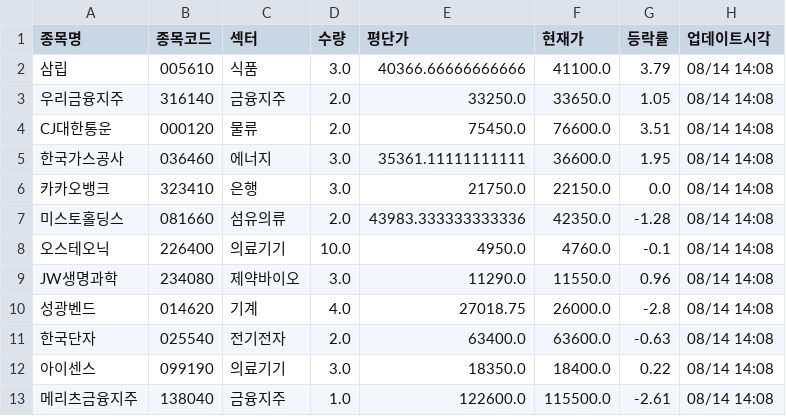
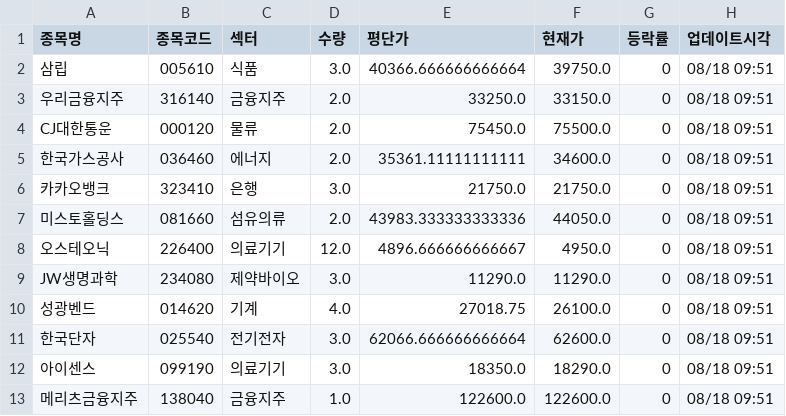
Before and after one commit to frel7022-png/orchestra, a CSV file: portfolio_data.csv, drawn as a sheet; only a part is shown; the diff covers the shown part only.

```diff
--- a/portfolio_data.csv
+++ b/portfolio_data.csv
@@ -1,13 +1,13 @@
 종목명,종목코드,섹터,수량,평단가,현재가,등락률,업데이트시각
-삼립,005610,식품,3.0,40366.66666666666,41100.0,3.79,08/14 14:08
-우리금융지주,316140,금융지주,2.0,33250.0,33650.0,1.05,08/14 14:08
-CJ대한통운,000120,물류,2.0,75450.0,76600.0,3.51,08/14 14:08
-한국가스공사,036460,에너지,3.0,35361.11111111111,36600.0,1.95,08/14 14:08
-카카오뱅크,323410,은행,3.0,21750.0,22150.0,0.0,08/14 14:08
-미스토홀딩스,081660,섬유의류,2.0,43983.333333333336,42350.0,-1.28,08/14 14:08
-오스테오닉,226400,의료기기,10.0,4950.0,4760.0,-0.1,08/14 14:08
-JW생명과학,234080,제약바이오,3.0,11290.0,11550.0,0.96,08/14 14:08
-성광벤드,014620,기계,4.0,27018.75,26000.0,-2.8,08/14 14:08
-한국단자,025540,전기전자,2.0,63400.0,63600.0,-0.63,08/14 14:08
-아이센스,099190,의료기기,3.0,18350.0,18400.0,0.22,08/14 14:08
-메리츠금융지주,138040,금융지주,1.0,122600.0,115500.0,-2.61,08/14 14:08
+삼립,005610,식품,3.0,40366.666666666664,39750.0,0,08/18 09:51
+우리금융지주,316140,금융지주,2.0,33250.0,33150.0,0,08/18 09:51
+CJ대한통운,000120,물류,2.0,75450.0,75500.0,0,08/18 09:51
+한국가스공사,036460,에너지,2.0,35361.11111111111,34600.0,0,08/18 09:51
+카카오뱅크,323410,은행,3.0,21750.0,21750.0,0,08/18 09:51
+미스토홀딩스,081660,섬유의류,2.0,43983.333333333336,44050.0,0,08/18 09:51
+오스테오닉,226400,의료기기,12.0,4896.666666666667,4950.0,0,08/18 09:51
+JW생명과학,234080,제약바이오,3.0,11290.0,11290.0,0,08/18 09:51
+성광벤드,014620,기계,4.0,27018.75,26100.0,0,08/18 09:51
+한국단자,025540,전기전자,3.0,62066.666666666664,62600.0,0,08/18 09:51
+아이센스,099190,의료기기,3.0,18350.0,18290.0,0,08/18 09:51
+메리츠금융지주,138040,금융지주,1.0,122600.0,122600.0,0,08/18 09:51
```
Also changed, not shown: 5 added rows and 91 edited cells elsewhere in this file, 2 other files.
